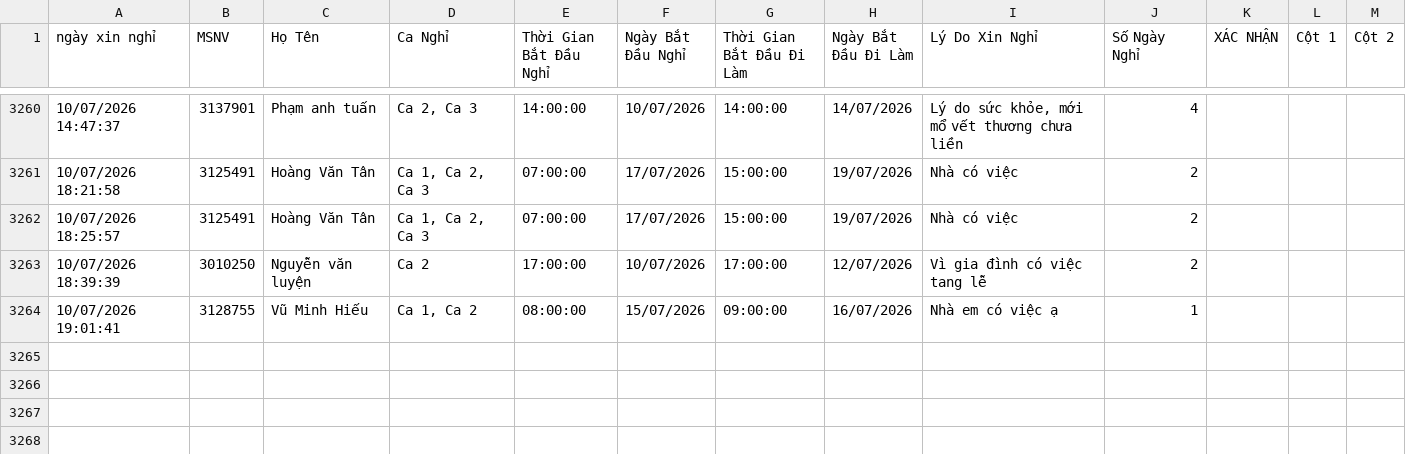
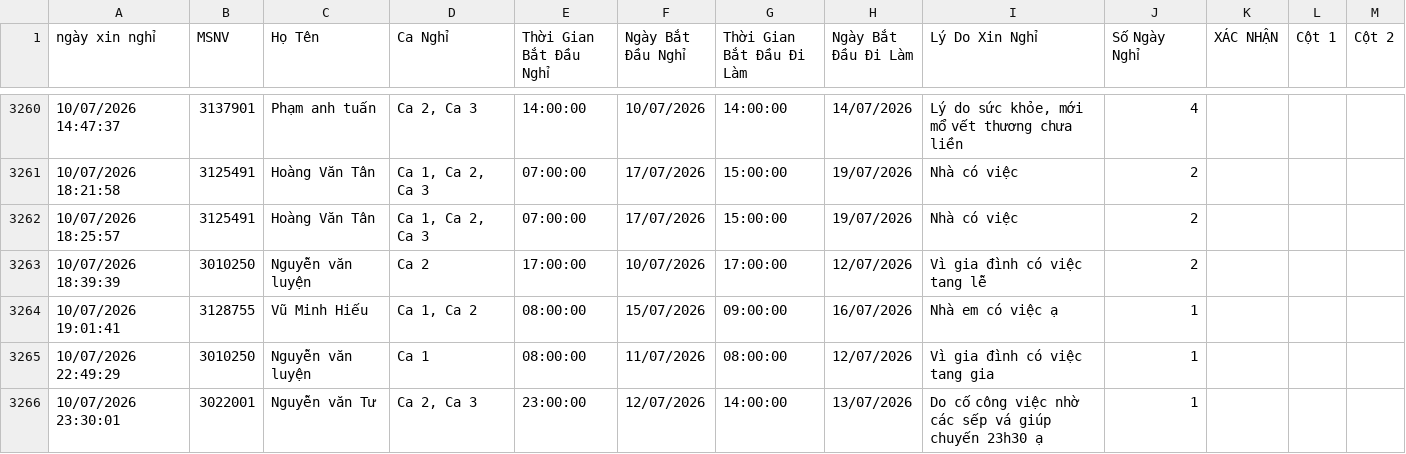
Before and after one commit to thai173042763-droid/lichnghi, a CSV file: data.csv, drawn as a sheet; only a part is shown, gaps mark what is left out; the diff names each change by its address in the sheet, - before the commit and + after, or states it on an @@ line.

```diff
--- a/data.csv
+++ b/data.csv
+row 3265: 10/07/2026 22:49:29 | 3010250 | Nguyễn văn luyện | Ca 1 | 08:00:00 | 11/07/2026 | 08:00:00 | 12/07/2026 | Vì gia đình có việc tang gia | 1
+row 3266: 10/07/2026 23:30:01 | 3022001 | Nguyễn văn Tư | Ca 2, Ca 3 | 23:00:00 | 12/07/2026 | 14:00:00 | 13/07/2026 | Do cố công việc nhờ các sếp vá giúp chuyến 23h30 ạ | 1
```
Also changed, not shown: 1 other file.
